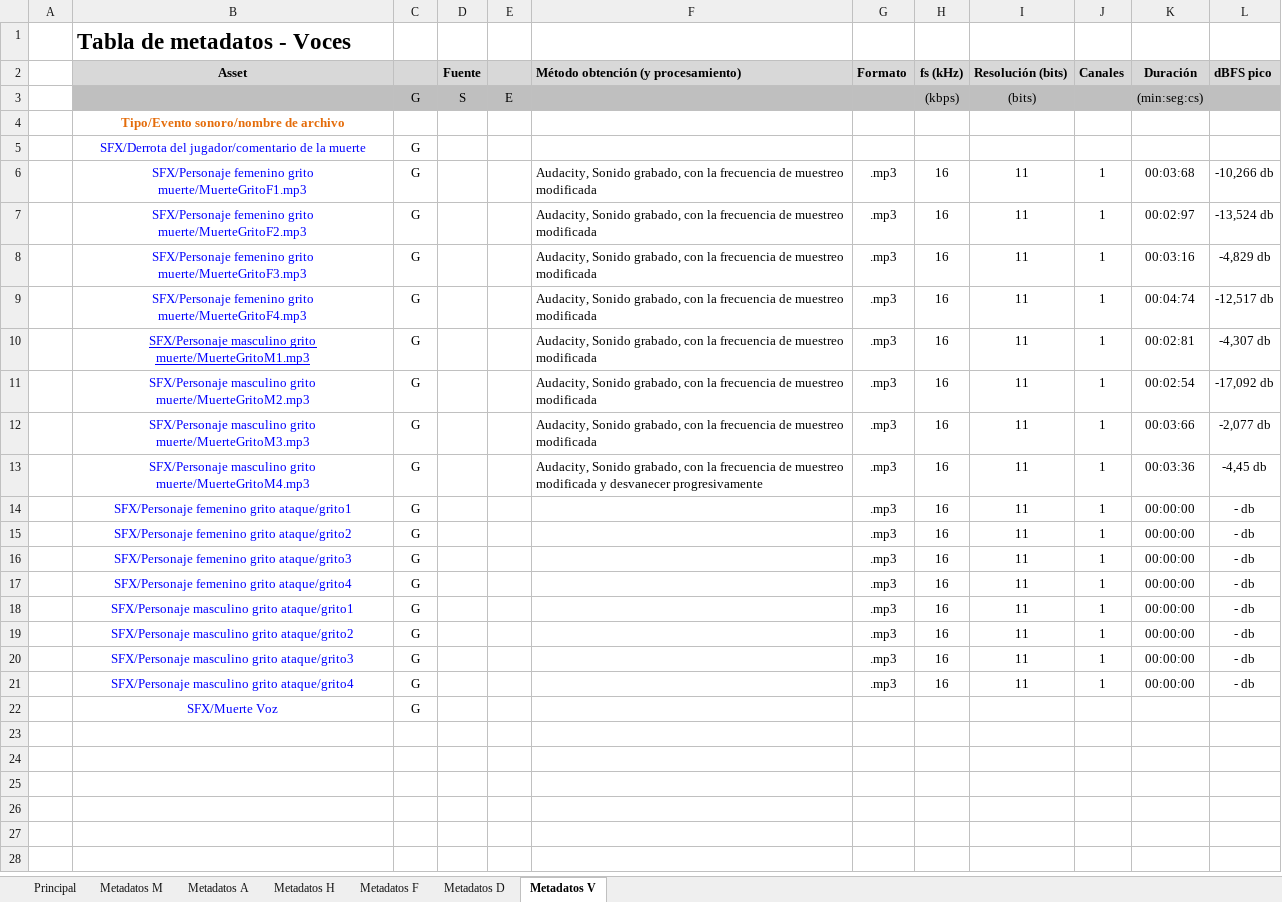
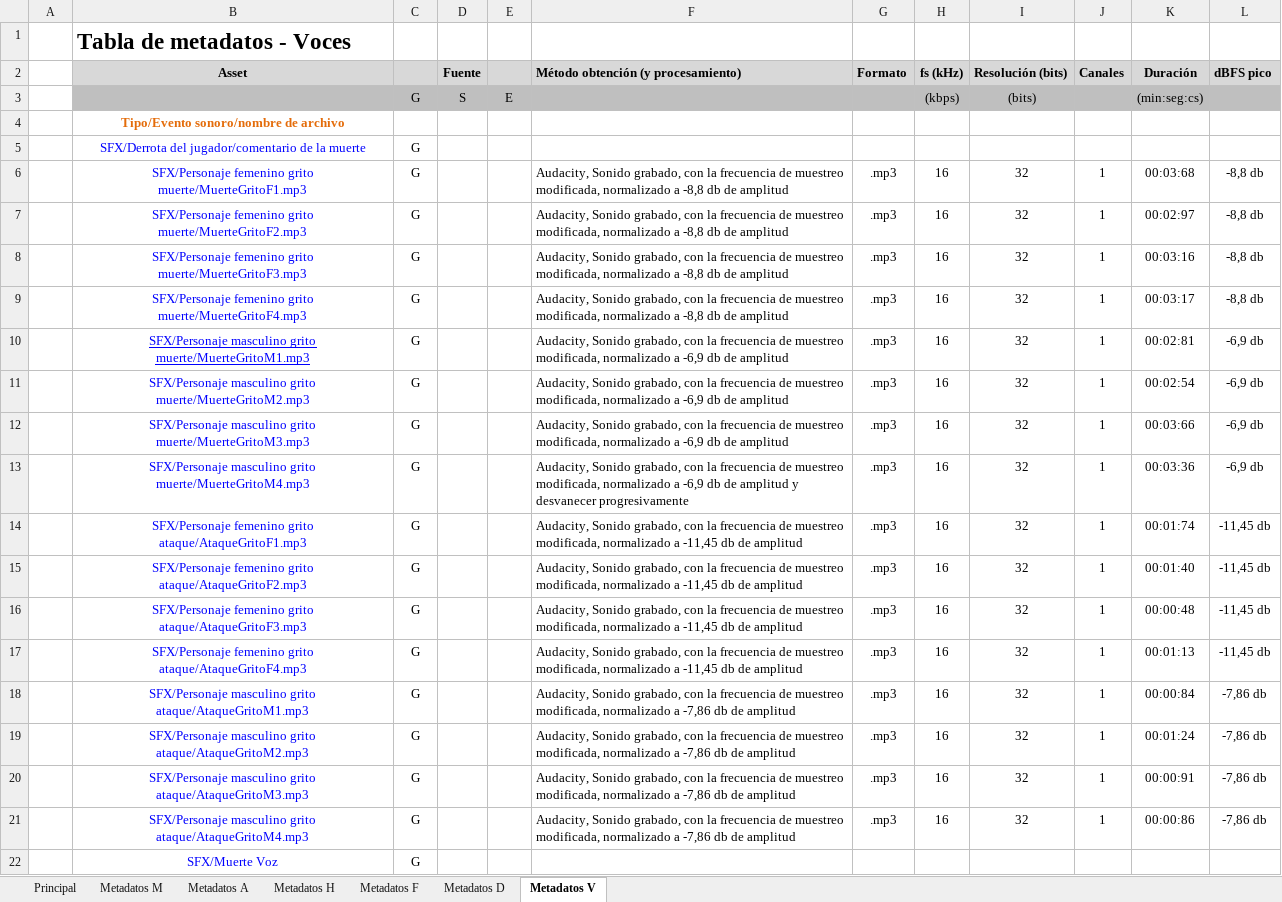
Before and after one commit to deb8192/DeadlyDanceDeb, an Excel workbook: Tablas de sonido/Tabla_metadatos_no_lineal.xlsx, sheet Metadatos V, drawn as a sheet; values as stored, in another font and other column widths than the file's, no borders; the diff names each change by its address in the sheet, - before the commit and + after, or states it on an @@ line.

Commit message:
Voces completas practicamente
voces del la bibilioteca de sonidos completas solo faltan 2 mas. Cambios actualizados tambien en la tabla de metadatos

```diff
--- a/Tablas de sonido/Tabla_metadatos_no_lineal.xlsx (sheet Metadatos V)
+++ b/Tablas de sonido/Tabla_metadatos_no_lineal.xlsx (sheet Metadatos V)
-F6:F9: …de muestreo modificada
+F6:F9: …de muestreo modificada, normalizado a -8,8 db de amplitud
-I6:I21 (Resolución (bits)): 11
+I6:I21 (Resolución (bits)): 32
-L6 (dBFS pico): -10,266 db
+L6 (dBFS pico): -8,8 db
-L7 (dBFS pico): -13,524 db
+L7 (dBFS pico): -8,8 db
-L8 (dBFS pico): -4,829 db
+L8 (dBFS pico): -8,8 db
-K9 (Duración): 00:04:74
+K9 (Duración): 00:03:17
-L9 (dBFS pico): -12,517 db
+L9 (dBFS pico): -8,8 db
-F10:F12: …de muestreo modificada
+F10:F12: …de muestreo modificada, normalizado a -6,9 db de amplitud
-L10 (dBFS pico): -4,307 db
+L10 (dBFS pico): -6,9 db
-L11 (dBFS pico): -17,092 db
+L11 (dBFS pico): -6,9 db
-L12 (dBFS pico): -2,077 db
+L12 (dBFS pico): -6,9 db
-F13: …de muestreo modificada y desvanecer…
+F13: …de muestreo modificada, normalizado a -6,9 db de amplitud y desvanecer…
-L13 (dBFS pico): -4,45 db
+L13 (dBFS pico): -6,9 db
-B14 (Asset): …femenino grito ataque/grito1
+B14 (Asset): …femenino grito ataque/AtaqueGritoF1.mp3
-F14:F17: (empty)
+F14:F17: Audacity, Sonido grabado, con la frecuencia de muestreo modificada, normalizado a -11,45 db de amplitud
-K14 (Duración): 00:00:00
+K14 (Duración): 00:01:74
-L14:L17 (dBFS pico): - db
+L14:L17 (dBFS pico): -11,45 db
-B15 (Asset): …femenino grito ataque/grito2
+B15 (Asset): …femenino grito ataque/AtaqueGritoF2.mp3
-K15 (Duración): 00:00:00
+K15 (Duración): 00:01:40
-B16 (Asset): …femenino grito ataque/grito3
+B16 (Asset): …femenino grito ataque/AtaqueGritoF3.mp3
-K16 (Duración): 00:00:00
+K16 (Duración): 00:00:48
-B17 (Asset): …femenino grito ataque/grito4
+B17 (Asset): …femenino grito ataque/AtaqueGritoF4.mp3
-K17 (Duración): 00:00:00
+K17 (Duración): 00:01:13
-B18 (Asset): …masculino grito ataque/grito1
+B18 (Asset): …masculino grito ataque/AtaqueGritoM1.mp3
-F18:F21: (empty)
+F18:F21: Audacity, Sonido grabado, con la frecuencia de muestreo modificada, normalizado a -7,86 db de amplitud
-K18 (Duración): 00:00:00
+K18 (Duración): 00:00:84
-L18:L21 (dBFS pico): - db
+L18:L21 (dBFS pico): -7,86 db
-B19 (Asset): …masculino grito ataque/grito2
+B19 (Asset): …masculino grito ataque/AtaqueGritoM2.mp3
-K19 (Duración): 00:00:00
+K19 (Duración): 00:01:24
-B20 (Asset): …masculino grito ataque/grito3
+B20 (Asset): …masculino grito ataque/AtaqueGritoM3.mp3
-K20 (Duración): 00:00:00
+K20 (Duración): 00:00:91
-B21 (Asset): …masculino grito ataque/grito4
+B21 (Asset): …masculino grito ataque/AtaqueGritoM4.mp3
-K21 (Duración): 00:00:00
+K21 (Duración): 00:00:86
```
Also changed, not shown: 39 other files.
